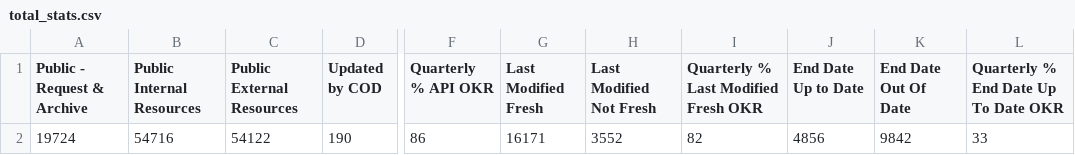
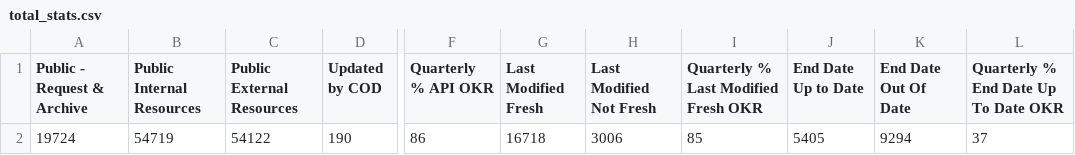
Before and after one commit to OCHA-DAP/hdx-analysis-scripts, a CSV file: org_stats/total_stats.csv, drawn as a sheet; only a part is shown, gaps mark what is left out; the diff names each change by its address in the sheet, - before the commit and + after, or states it on an @@ line.

```diff
--- a/org_stats/total_stats.csv
+++ b/org_stats/total_stats.csv
-B2 (Public Internal Resources): 54716
+B2 (Public Internal Resources): 54719
-G2 (Last Modified Fresh): 16171
+G2 (Last Modified Fresh): 16718
-H2 (Last Modified Not Fresh): 3552
+H2 (Last Modified Not Fresh): 3006
-I2: 82
+I2: 85
-J2 (End Date Up to Date): 4856
+J2 (End Date Up to Date): 5405
-K2 (End Date Out Of Date): 9842
+K2 (End Date Out Of Date): 9294
-L2: 33
+L2: 37
```
Also changed, not shown: org_stats/org_stats.csv.
